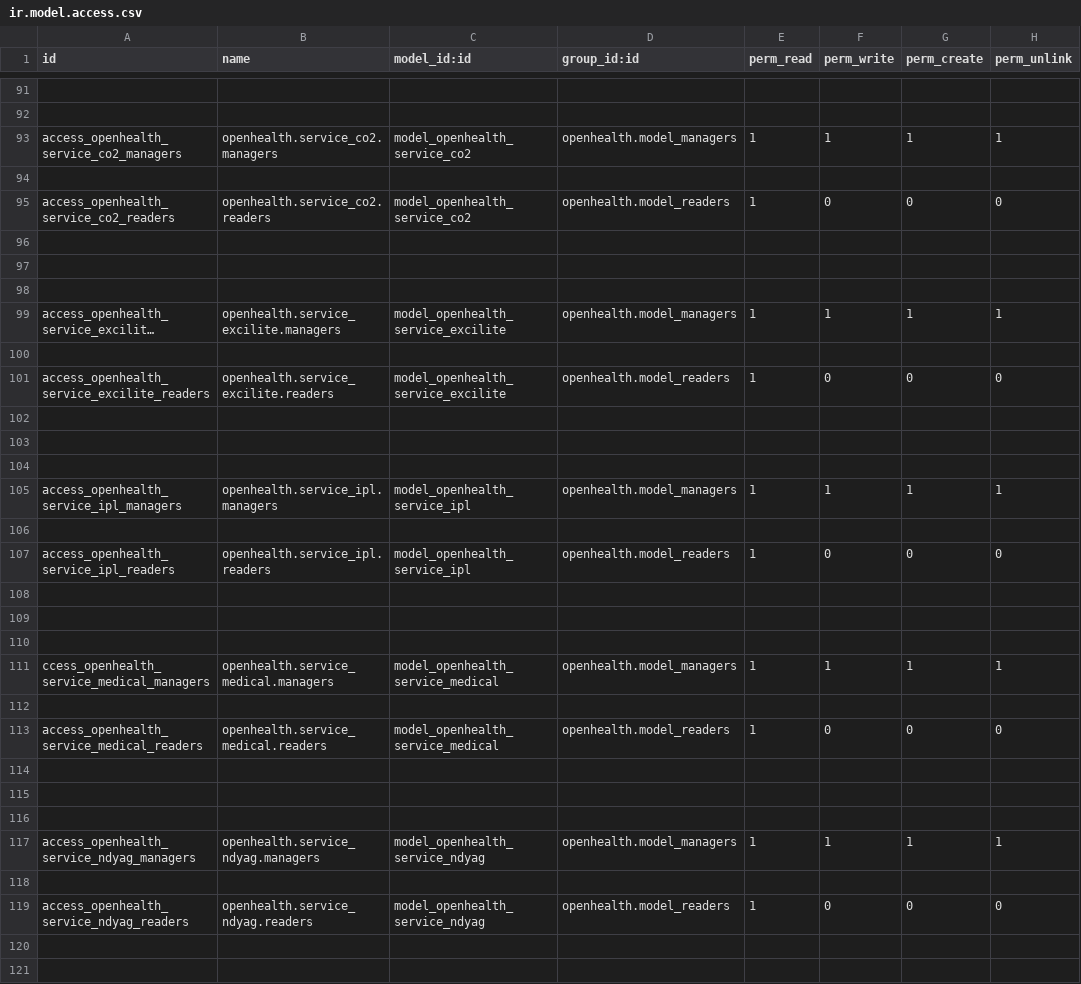
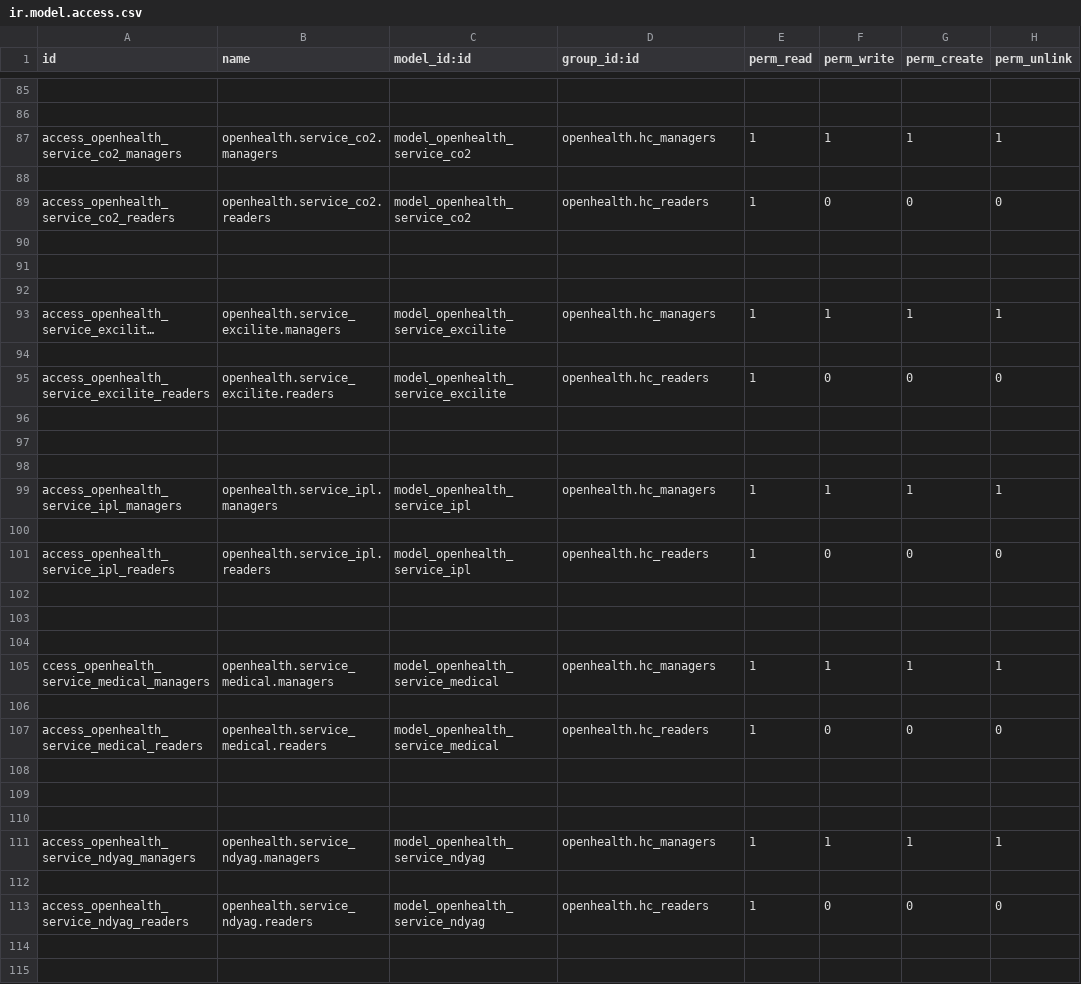
Before and after one commit to gibil5/openhealth, a CSV file: security/ir.model.access.csv, drawn as a sheet; only a part is shown, gaps mark what is left out; long unchanged cells end in …; addresses are those after the commit; the diff covers the shown part only; the diff names each change by its address in the sheet, - before the commit and + after, or states it on an @@ line.

```diff
--- a/security/ir.model.access.csv
+++ b/security/ir.model.access.csv
-D87 (group_id:id): openhealth.model_managers
+D87 (group_id:id): openhealth.hc_managers
-D89 (group_id:id): openhealth.model_readers
+D89 (group_id:id): openhealth.hc_readers
-D93 (group_id:id): openhealth.model_managers
+D93 (group_id:id): openhealth.hc_managers
-D95 (group_id:id): openhealth.model_readers
+D95 (group_id:id): openhealth.hc_readers
-D99 (group_id:id): openhealth.model_managers
+D99 (group_id:id): openhealth.hc_managers
-D101 (group_id:id): openhealth.model_readers
+D101 (group_id:id): openhealth.hc_readers
-D105 (group_id:id): openhealth.model_managers
+D105 (group_id:id): openhealth.hc_managers
-D107 (group_id:id): openhealth.model_readers
+D107 (group_id:id): openhealth.hc_readers
-D111 (group_id:id): openhealth.model_managers
+D111 (group_id:id): openhealth.hc_managers
-D113 (group_id:id): openhealth.model_readers
+D113 (group_id:id): openhealth.hc_readers
```
Also changed, not shown: 17 added rows, 16 removed rows, 2 moved rows and 16 edited cells elsewhere in this file, 5 other files.
